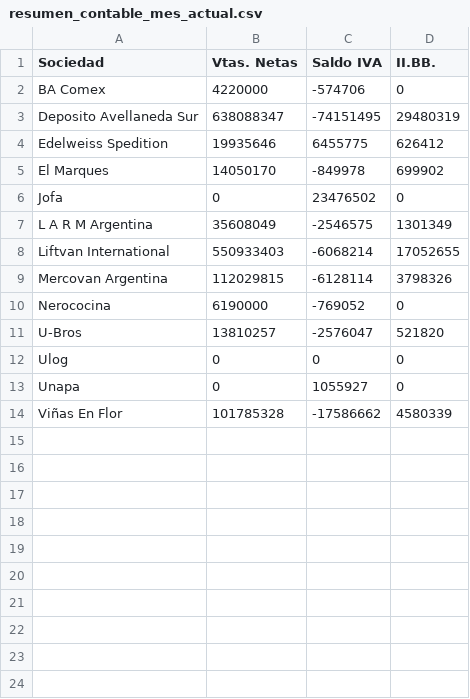
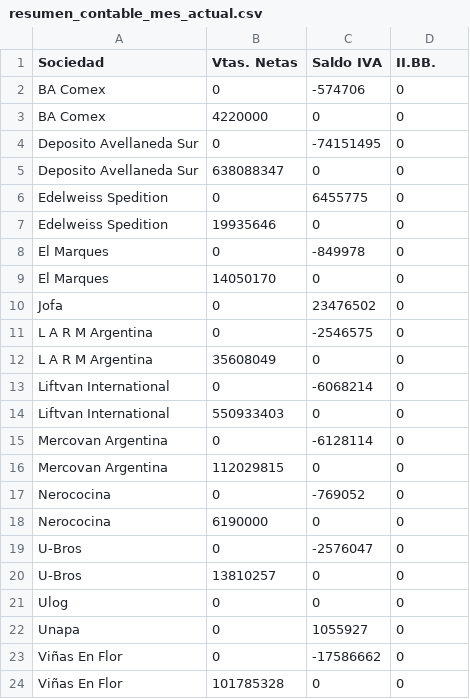
Before and after one commit to marajadesantelmo/resumen_contable, a CSV file: data/resumen_contable_mes_actual.csv, drawn as a sheet.

```diff
--- a/data/resumen_contable_mes_actual.csv
+++ b/data/resumen_contable_mes_actual.csv
@@ -1,14 +1,24 @@
 Sociedad,Vtas. Netas,Saldo IVA,II.BB.
-BA Comex,4220000,-574706,0
-Deposito Avellaneda Sur,638088347,-74151495,29480319
-Edelweiss Spedition,19935646,6455775,626412
-El Marques,14050170,-849978,699902
+BA Comex,0,-574706,0
+BA Comex,4220000,0,0
+Deposito Avellaneda Sur,0,-74151495,0
+Deposito Avellaneda Sur,638088347,0,0
+Edelweiss Spedition,0,6455775,0
+Edelweiss Spedition,19935646,0,0
+El Marques,0,-849978,0
+El Marques,14050170,0,0
 Jofa,0,23476502,0
-L A R M Argentina,35608049,-2546575,1301349
-Liftvan International,550933403,-6068214,17052655
-Mercovan Argentina,112029815,-6128114,3798326
-Nerococina,6190000,-769052,0
-U-Bros,13810257,-2576047,521820
+L A R M Argentina,0,-2546575,0
+L A R M Argentina,35608049,0,0
+Liftvan International,0,-6068214,0
+Liftvan International,550933403,0,0
+Mercovan Argentina,0,-6128114,0
+Mercovan Argentina,112029815,0,0
+Nerococina,0,-769052,0
+Nerococina,6190000,0,0
+U-Bros,0,-2576047,0
+U-Bros,13810257,0,0
 Ulog,0,0,0
 Unapa,0,1055927,0
-Viñas En Flor,101785328,-17586662,4580339
+Viñas En Flor,0,-17586662,0
+Viñas En Flor,101785328,0,0
```
Also changed, not shown: 5 other files.
